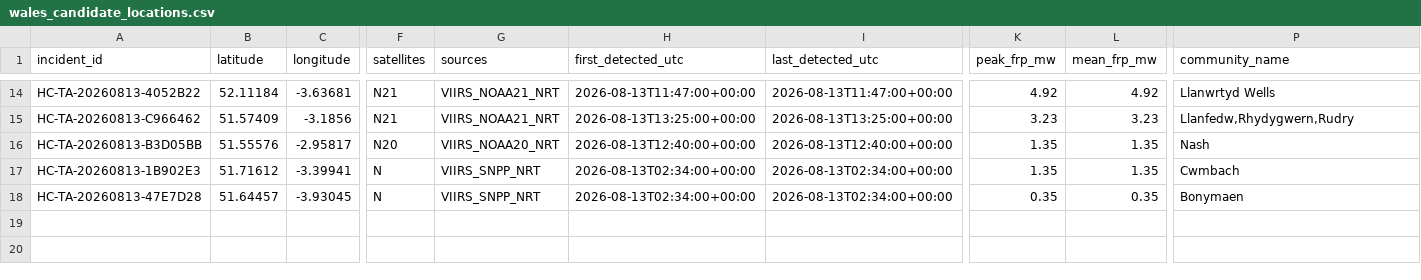
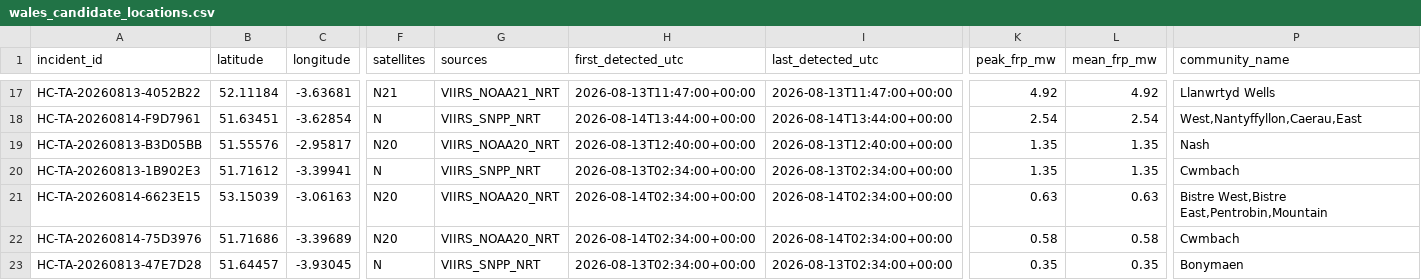
Before and after one commit to GwriPennar/hinsawdd-cymru, a CSV file: projects/006-wildfire-watch/published/data/derived/wales_candidate_locations.csv, drawn as a sheet; only a part is shown, gaps mark what is left out; addresses are those after the commit; rows hold the shown columns only; the diff covers the shown part only; the diff names each change by its address in the sheet, - before the commit and + after, or states it on an @@ line.

```diff
--- a/projects/006-wildfire-watch/published/data/derived/wales_candidate_locations.csv
+++ b/projects/006-wildfire-watch/published/data/derived/wales_candidate_locations.csv
-A18 (incident_id): HC-TA-20260813-C966462
+A18 (incident_id): HC-TA-20260814-F9D7961
-B18 (latitude): 51.57409
+B18 (latitude): 51.63451
-C18 (longitude): -3.1856
+C18 (longitude): -3.62854
-F18 (satellites): N21
+F18 (satellites): N
-G18 (sources): VIIRS_NOAA21_NRT
+G18 (sources): VIIRS_SNPP_NRT
-H18 (first_detected_utc): 2026-08-13T13:25:00+00:00
+H18 (first_detected_utc): 2026-08-14T13:44:00+00:00
-I18 (last_detected_utc): 2026-08-13T13:25:00+00:00
+I18 (last_detected_utc): 2026-08-14T13:44:00+00:00
-K18 (peak_frp_mw): 3.23
+K18 (peak_frp_mw): 2.54
-L18 (mean_frp_mw): 3.23
+L18 (mean_frp_mw): 2.54
-P18 (community_name): Llanfedw,Rhydygwern,Rudry
+P18 (community_name): West,Nantyffyllon,Caerau,East
+row 21: HC-TA-20260814-6623E15 | 53.15039 | -3.06163 | N20 | VIIRS_NOAA20_NRT | 2026-08-14T02:34:00+00:00 | 2026-08-14T02:34:00+00:00 | 0.63 | 0.63 | Bistre West,Bistre East,Pentrobin,Mountain
+row 22: HC-TA-20260814-75D3976 | 51.71686 | -3.39689 | N20 | VIIRS_NOAA20_NRT | 2026-08-14T02:34:00+00:00 | 2026-08-14T02:34:00+00:00 | 0.58 | 0.58 | Cwmbach
```
Also changed, not shown: 3 added rows and 51 edited cells elsewhere in this file, projects/006-wildfire-watch/data/history/daily_summary.csv, projects/006-wildfire-watch/published/data/derived/external_corroboration_matches.csv, 31 other files.
